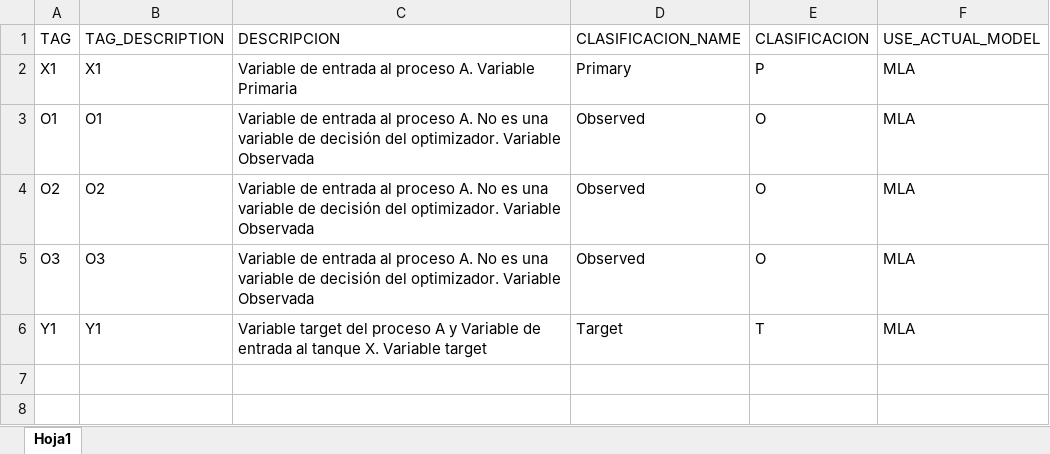
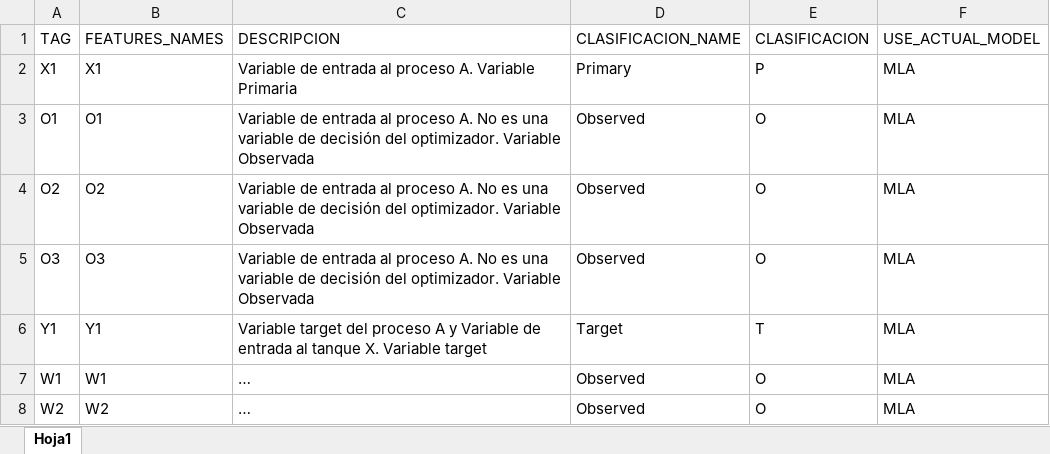
Before and after one commit to joseortegalabra/Gurobi-ML-tips-modeling, an Excel workbook: config/config_ml_models_development/MasterTable_process_a.xlsx, sheet Hoja1, drawn as a sheet; values as stored, in another font and other column widths than the file's, no borders; the diff names each change by its address in the sheet, - before the commit and + after, or states it on an @@ line.

```diff
--- a/config/config_ml_models_development/MasterTable_process_a.xlsx (sheet Hoja1)
+++ b/config/config_ml_models_development/MasterTable_process_a.xlsx (sheet Hoja1)
-B1: TAG_DESCRIPTION
+B1: FEATURES_NAMES
+row 7: W1 | W1 | … | Observed | O | MLA
+row 8: W2 | W2 | … | Observed | O | MLA
```
Also changed, not shown: config/MasterTable.xlsx, config/config_ml_models_development/MasterTable_process_b.xlsx, 14 other files.
